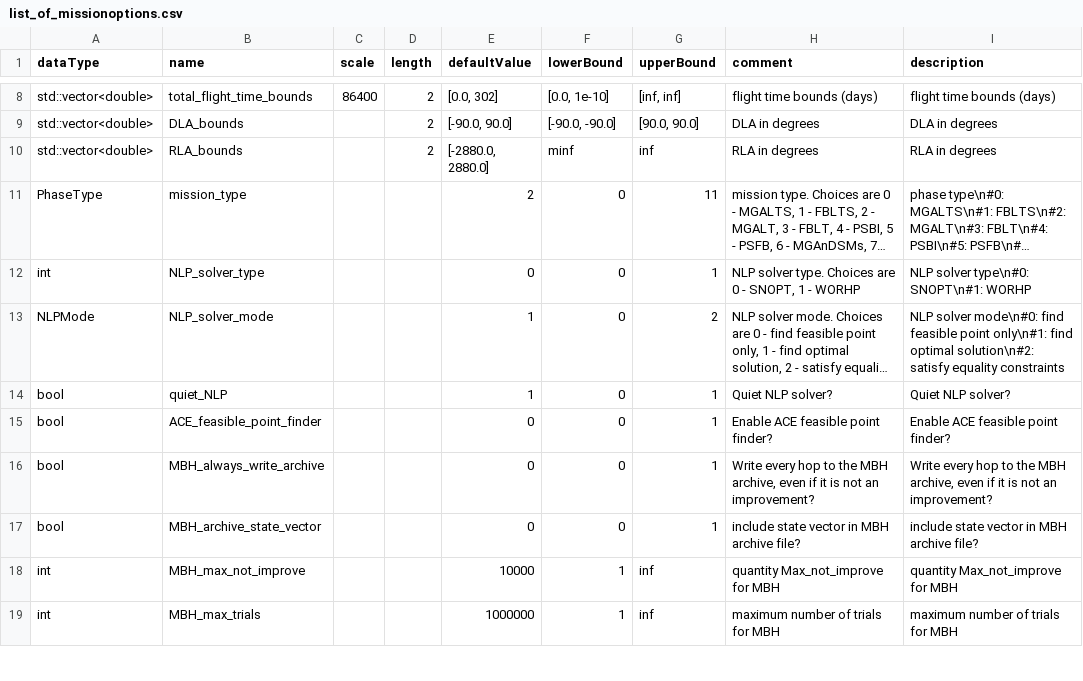
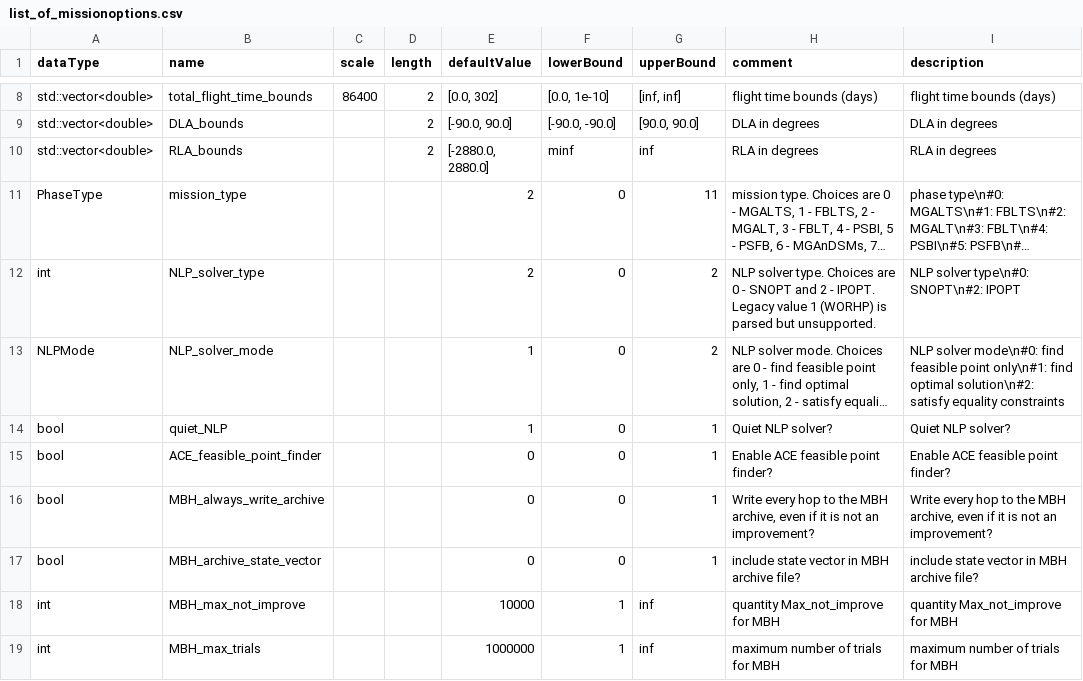
Before and after one commit to keystoneintelligence/EMTG, a CSV file: OptionsOverhaul/list_of_missionoptions.csv, drawn as a sheet; only a part is shown, gaps mark what is left out; long unchanged cells end in …; the diff names each change by its address in the sheet, - before the commit and + after, or states it on an @@ line.

Commit message:
Harden IPOPT as production open-source solver

```diff
--- a/OptionsOverhaul/list_of_missionoptions.csv
+++ b/OptionsOverhaul/list_of_missionoptions.csv
-E12 (defaultValue): 0
+E12 (defaultValue): 2
-G12 (upperBound): 1
+G12 (upperBound): 2
-H12 (comment): …0 - SNOPT, 1 - WORHP
+H12 (comment): …0 - SNOPT and 2 - IPOPT. Legacy value 1 (WORHP) is parsed but unsupported.
-I12 (description): NLP solver type\n#0: SNOPT\n#1: WORHP
+I12 (description): NLP solver type\n#0: SNOPT\n#2: IPOPT
```
Also changed, not shown: 40 other files.
